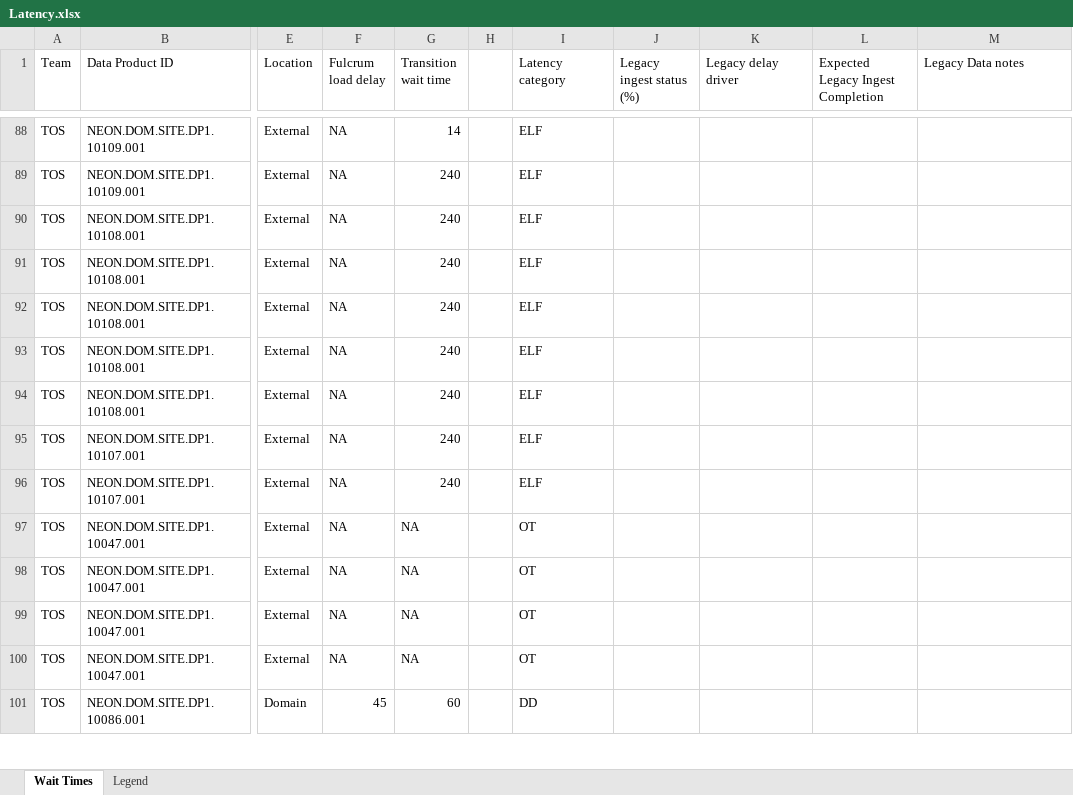
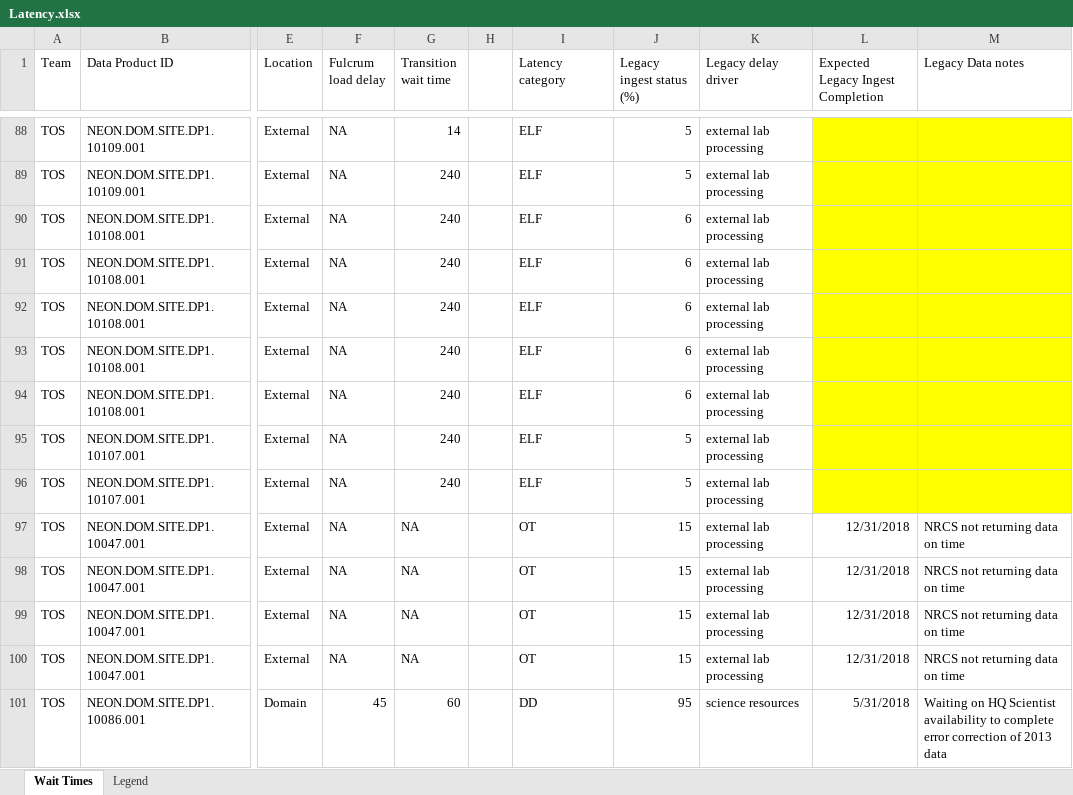
Before and after one commit to cklunch/sandbox, an Excel workbook: Latency.xlsx, sheet Wait Times, drawn as a sheet; only a part is shown, gaps mark what is left out; values as stored, in another font and other column widths than the file's, no borders; the diff covers the shown part only; the diff names each change by its address in the sheet, - before the commit and + after, or states it on an @@ line.

```diff
--- a/Latency.xlsx (sheet Wait Times)
+++ b/Latency.xlsx (sheet Wait Times)
-J88:J89 (Legacy ingest status (%)): (empty)
+J88:J89 (Legacy ingest status (%)): 5
-K88:K100 (Legacy delay driver): (empty)
+K88:K100 (Legacy delay driver): external lab processing
-L88:M96 fill: none
+L88:M96 fill: #FFFF00
-J90:J94 (Legacy ingest status (%)): (empty)
+J90:J94 (Legacy ingest status (%)): 6
-J95:J96 (Legacy ingest status (%)): (empty)
+J95:J96 (Legacy ingest status (%)): 5
-J97:J100 (Legacy ingest status (%)): (empty)
+J97:J100 (Legacy ingest status (%)): 15
-L97:L100: (empty)
+L97:L100: 12/31/2018
-M97:M100 (Legacy Data notes): (empty)
+M97:M100 (Legacy Data notes): NRCS not returning data on time
-J101 (Legacy ingest status (%)): (empty)
+J101 (Legacy ingest status (%)): 95
-K101 (Legacy delay driver): (empty)
+K101 (Legacy delay driver): science resources
-L101: (empty)
+L101: 5/31/2018
-M101 (Legacy Data notes): (empty)
+M101 (Legacy Data notes): Waiting on HQ Scientist availability to complete error correction of 2013 data
```
Also changed, not shown: 140 edited cells and cell formats elsewhere in this sheet.
